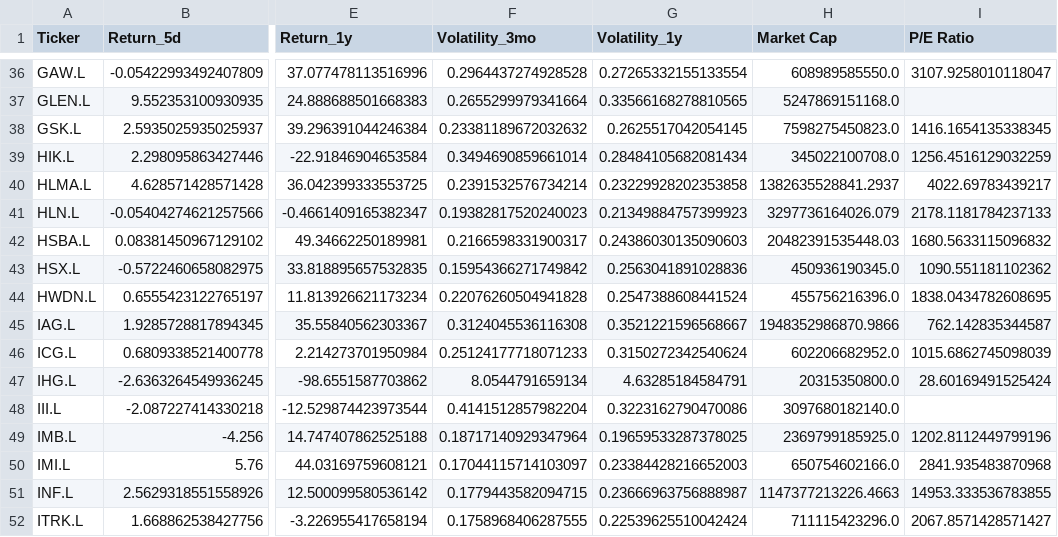
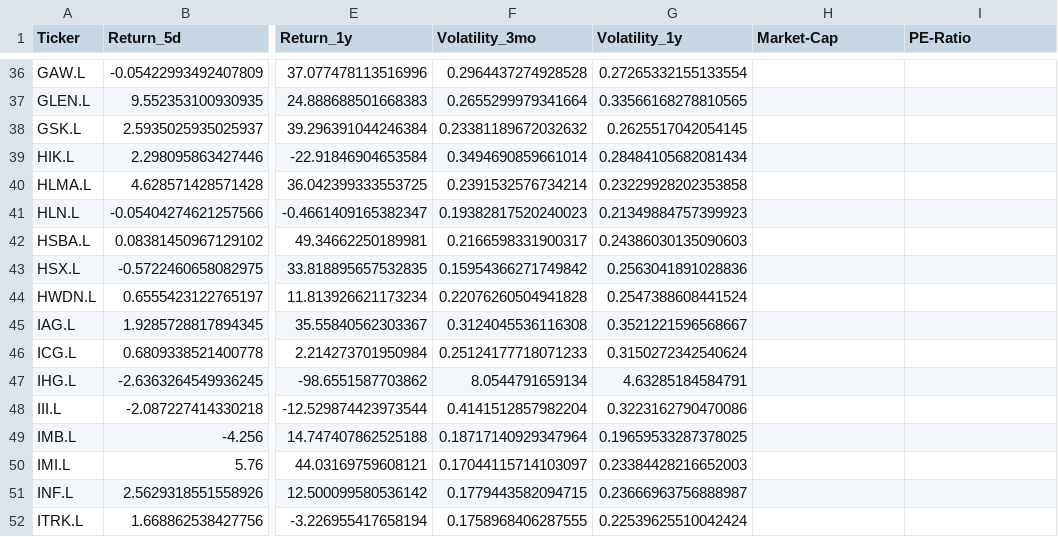
Before and after one commit to saxena-p/Stocks_Analysis_App, a CSV file: app/data/stock_metrics.csv, drawn as a sheet; only a part is shown, gaps mark what is left out; the diff covers the shown part only; the diff names each change by its address in the sheet, - before the commit and + after, or states it on an @@ line.

```diff
--- a/app/data/stock_metrics.csv
+++ b/app/data/stock_metrics.csv
-H1: Market Cap
+H1: Market-Cap
-I1: P/E Ratio
+I1: PE-Ratio
-H36 (Market-Cap): 608989585550.0
+H36 (Market-Cap): (empty)
-I36 (PE-Ratio): 3107.9258010118047
+I36 (PE-Ratio): (empty)
-H37 (Market-Cap): 5247869151168.0
+H37 (Market-Cap): (empty)
-H38 (Market-Cap): 7598275450823.0
+H38 (Market-Cap): (empty)
-I38 (PE-Ratio): 1416.1654135338345
+I38 (PE-Ratio): (empty)
-H39 (Market-Cap): 345022100708.0
+H39 (Market-Cap): (empty)
-I39 (PE-Ratio): 1256.4516129032259
+I39 (PE-Ratio): (empty)
-H40 (Market-Cap): 1382635528841.2937
+H40 (Market-Cap): (empty)
-I40 (PE-Ratio): 4022.69783439217
+I40 (PE-Ratio): (empty)
-H41 (Market-Cap): 3297736164026.079
+H41 (Market-Cap): (empty)
-I41 (PE-Ratio): 2178.1181784237133
+I41 (PE-Ratio): (empty)
-H42 (Market-Cap): 20482391535448.03
+H42 (Market-Cap): (empty)
-I42 (PE-Ratio): 1680.5633115096832
+I42 (PE-Ratio): (empty)
-H43 (Market-Cap): 450936190345.0
+H43 (Market-Cap): (empty)
-I43 (PE-Ratio): 1090.551181102362
+I43 (PE-Ratio): (empty)
-H44 (Market-Cap): 455756216396.0
+H44 (Market-Cap): (empty)
-I44 (PE-Ratio): 1838.0434782608695
+I44 (PE-Ratio): (empty)
-H45 (Market-Cap): 1948352986870.9866
+H45 (Market-Cap): (empty)
-I45 (PE-Ratio): 762.142835344587
+I45 (PE-Ratio): (empty)
-H46 (Market-Cap): 602206682952.0
+H46 (Market-Cap): (empty)
-I46 (PE-Ratio): 1015.6862745098039
+I46 (PE-Ratio): (empty)
-H47 (Market-Cap): 20315350800.0
+H47 (Market-Cap): (empty)
-I47 (PE-Ratio): 28.60169491525424
+I47 (PE-Ratio): (empty)
-H48 (Market-Cap): 3097680182140.0
+H48 (Market-Cap): (empty)
-H49 (Market-Cap): 2369799185925.0
+H49 (Market-Cap): (empty)
-I49 (PE-Ratio): 1202.8112449799196
+I49 (PE-Ratio): (empty)
-H50 (Market-Cap): 650754602166.0
+H50 (Market-Cap): (empty)
-I50 (PE-Ratio): 2841.935483870968
+I50 (PE-Ratio): (empty)
-H51 (Market-Cap): 1147377213226.4663
+H51 (Market-Cap): (empty)
-I51 (PE-Ratio): 14953.333536783855
+I51 (PE-Ratio): (empty)
-H52 (Market-Cap): 711115423296.0
+H52 (Market-Cap): (empty)
-I52 (PE-Ratio): 2067.8571428571427
+I52 (PE-Ratio): (empty)
```
Also changed, not shown: 152 edited cells elsewhere in this file, 4 other files.
